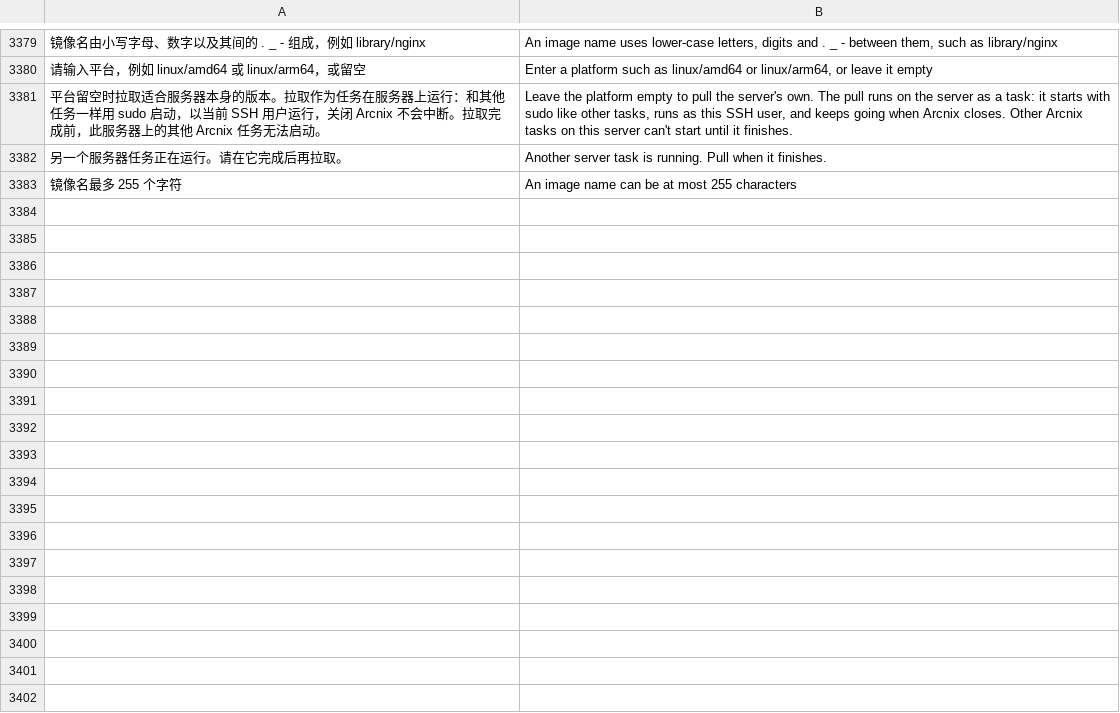
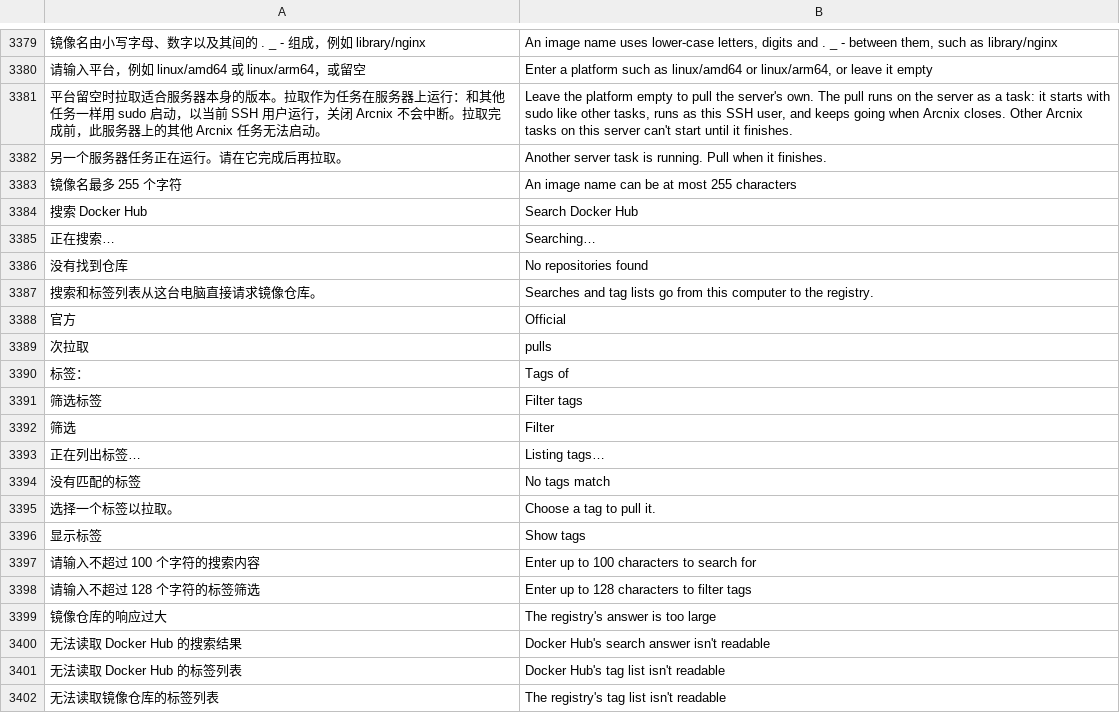
Before and after one commit to alan0x/arcnix, a TSV file: crates/arcnix/assets/translations.tsv, drawn as a sheet; only a part is shown, gaps mark what is left out; the diff names each change by its address in the sheet, - before the commit and + after, or states it on an @@ line.

```diff
--- a/crates/arcnix/assets/translations.tsv
+++ b/crates/arcnix/assets/translations.tsv
+row 3384: 搜索 Docker Hub | Search Docker Hub
+row 3385: 正在搜索… | Searching…
+row 3386: 没有找到仓库 | No repositories found
+row 3387: 搜索和标签列表从这台电脑直接请求镜像仓库。 | Searches and tag lists go from this computer to the registry.
+row 3388: 官方 | Official
+row 3389: 次拉取 | pulls
+row 3390: 标签： | Tags of
+row 3391: 筛选标签 | Filter tags
+row 3392: 筛选 | Filter
+row 3393: 正在列出标签… | Listing tags…
+row 3394: 没有匹配的标签 | No tags match
+row 3395: 选择一个标签以拉取。 | Choose a tag to pull it.
+row 3396: 显示标签 | Show tags
+row 3397: 请输入不超过 100 个字符的搜索内容 | Enter up to 100 characters to search for
+row 3398: 请输入不超过 128 个字符的标签筛选 | Enter up to 128 characters to filter tags
+row 3399: 镜像仓库的响应过大 | The registry's answer is too large
+row 3400: 无法读取 Docker Hub 的搜索结果 | Docker Hub's search answer isn't readable
+row 3401: 无法读取 Docker Hub 的标签列表 | Docker Hub's tag list isn't readable
+row 3402: 无法读取镜像仓库的标签列表 | The registry's tag list isn't readable
```
Also changed, not shown: 7 other files.
